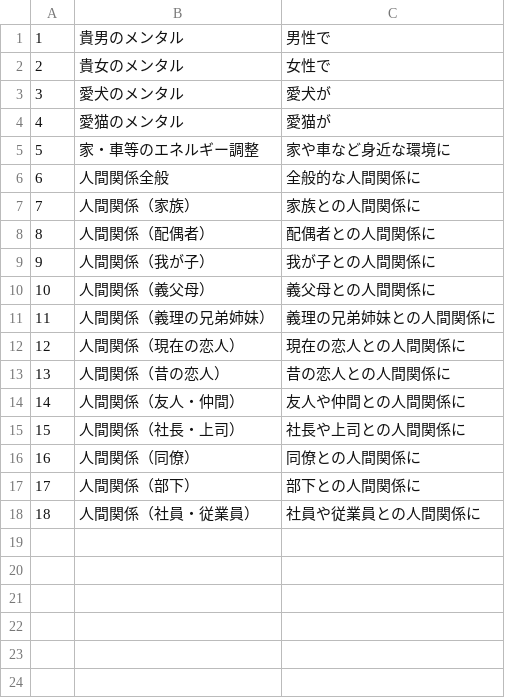
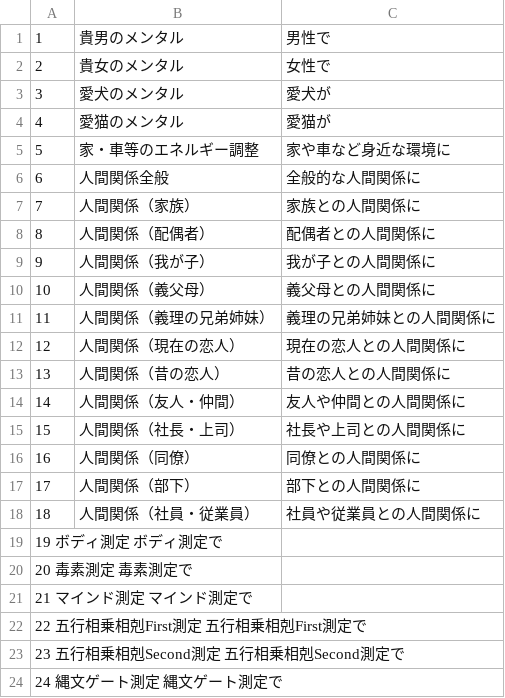
Before and after one commit to jcnwkoya/GENAI-APP, a TSV file: user_app/chalicelib/data/menu.tsv, drawn as a sheet.

Commit message:
change menu list

```diff
--- a/user_app/chalicelib/data/menu.tsv
+++ b/user_app/chalicelib/data/menu.tsv
@@ -18 +18,7 @@
 18	人間関係（社員・従業員）	社員や従業員との人間関係に
+19  ボディ測定  ボディ測定で
+20  毒素測定    毒素測定で
+21  マインド測定    マインド測定で
+22  五行相乗相剋First測定   五行相乗相剋First測定で
+23  五行相乗相剋Second測定  五行相乗相剋Second測定で
+24  縄文ゲート測定  縄文ゲート測定で
```
